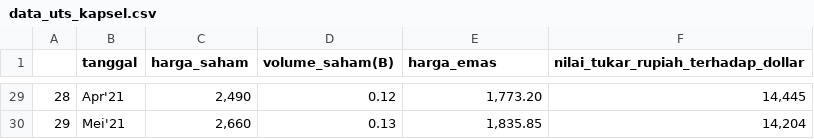
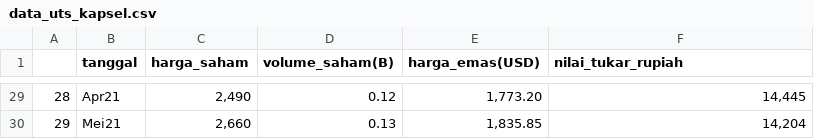
Before and after one commit to biibils/data_uts, a CSV file: data_uts_kapsel.csv, drawn as a sheet; only a part is shown, gaps mark what is left out; the diff covers the shown part only.

```diff
--- a/data_uts_kapsel.csv
+++ b/data_uts_kapsel.csv
@@ -1 +1 @@
-,tanggal,harga_saham,volume_saham(B),harga_emas,nilai_tukar_rupiah_terhadap_dollar
+,tanggal,harga_saham,volume_saham(B),harga_emas(USD),nilai_tukar_rupiah
@@ -29,2 +29,2 @@
-28,Apr'21,"2,490",0.12,"1,773.20","14,445"
-29,Mei'21,"2,660",0.13,"1,835.85","14,204"
+28,Apr21,"2,490",0.12,"1,773.20","14,445"
+29,Mei21,"2,660",0.13,"1,835.85","14,204"
```
Also changed, not shown: 27 edited cells elsewhere in this file.
